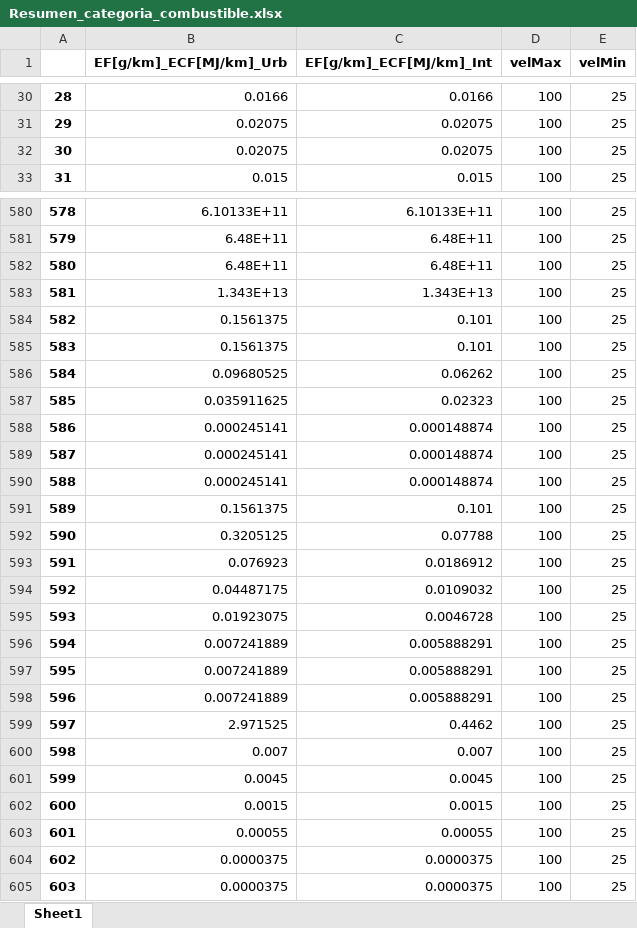
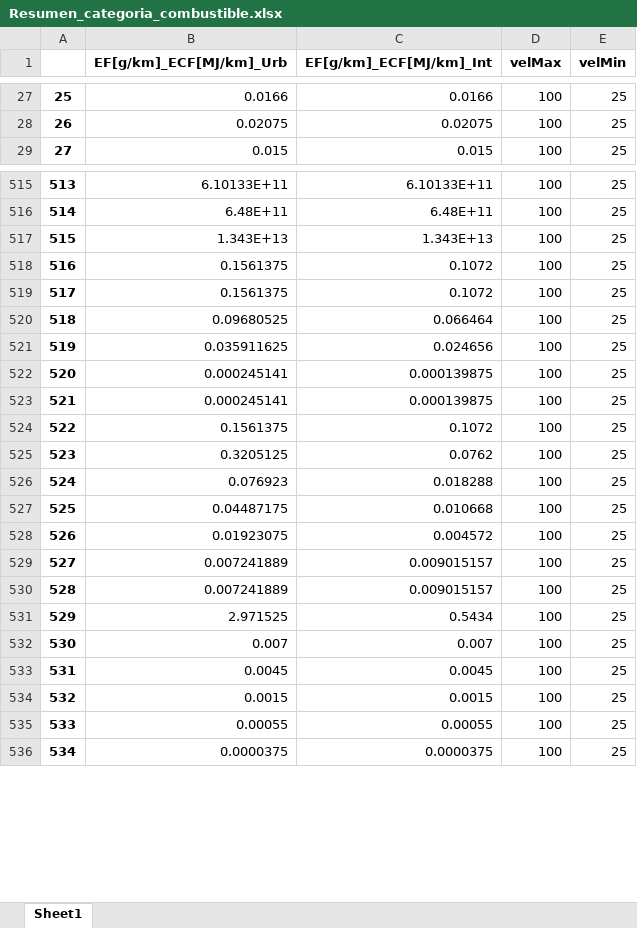
Before and after one commit to Ignvz/copert_5, an Excel workbook: Resumen_categoria_combustible.xlsx, sheet Sheet1, drawn as a sheet; only a part is shown, gaps mark what is left out; values as stored, in another font and other column widths than the file's, no borders; removed rows and columns are numbered as before the commit, all else as after; the diff covers the shown part only; the diff names each change by its address in the sheet, - before the commit and + after, or states it on an @@ line.

```diff
--- a/Resumen_categoria_combustible.xlsx (sheet Sheet1)
+++ b/Resumen_categoria_combustible.xlsx (sheet Sheet1)
@@ column A renumbered from row 8 down @@
-row 32: 30 | 0.02075 | 0.02075 | 100 | 25
-row 582: 580 | 6.48E+11 | 6.48E+11 | 100 | 25
-C518:C519 (EF[g/km]_ECF[MJ/km]_Int): 0.101
+C518:C519 (EF[g/km]_ECF[MJ/km]_Int): 0.1072
-C520 (EF[g/km]_ECF[MJ/km]_Int): 0.06262
+C520 (EF[g/km]_ECF[MJ/km]_Int): 0.066464
-C521 (EF[g/km]_ECF[MJ/km]_Int): 0.02323
+C521 (EF[g/km]_ECF[MJ/km]_Int): 0.024656
-C522:C523 (EF[g/km]_ECF[MJ/km]_Int): 0.000148874
+C522:C523 (EF[g/km]_ECF[MJ/km]_Int): 0.000139875
-row 590: 588 | 0.000245141 | 0.000148874 | 100 | 25
-C524 (EF[g/km]_ECF[MJ/km]_Int): 0.101
+C524 (EF[g/km]_ECF[MJ/km]_Int): 0.1072
-C525 (EF[g/km]_ECF[MJ/km]_Int): 0.07788
+C525 (EF[g/km]_ECF[MJ/km]_Int): 0.0762
-C526 (EF[g/km]_ECF[MJ/km]_Int): 0.0186912
+C526 (EF[g/km]_ECF[MJ/km]_Int): 0.018288
-C527 (EF[g/km]_ECF[MJ/km]_Int): 0.0109032
+C527 (EF[g/km]_ECF[MJ/km]_Int): 0.010668
-C528 (EF[g/km]_ECF[MJ/km]_Int): 0.0046728
+C528 (EF[g/km]_ECF[MJ/km]_Int): 0.004572
-C529:C530 (EF[g/km]_ECF[MJ/km]_Int): 0.005888291
+C529:C530 (EF[g/km]_ECF[MJ/km]_Int): 0.009015157
-row 598: 596 | 0.007241889 | 0.005888291 | 100 | 25
-C531 (EF[g/km]_ECF[MJ/km]_Int): 0.4462
+C531 (EF[g/km]_ECF[MJ/km]_Int): 0.5434
-row 604: 602 | 0.0000375 | 0.0000375 | 100 | 25
```
Also changed, not shown: 77 removed rows and 292 edited cells elsewhere in this sheet, CH4_reducido.xlsx, CO2_reducido.xlsx, 8 other files.
